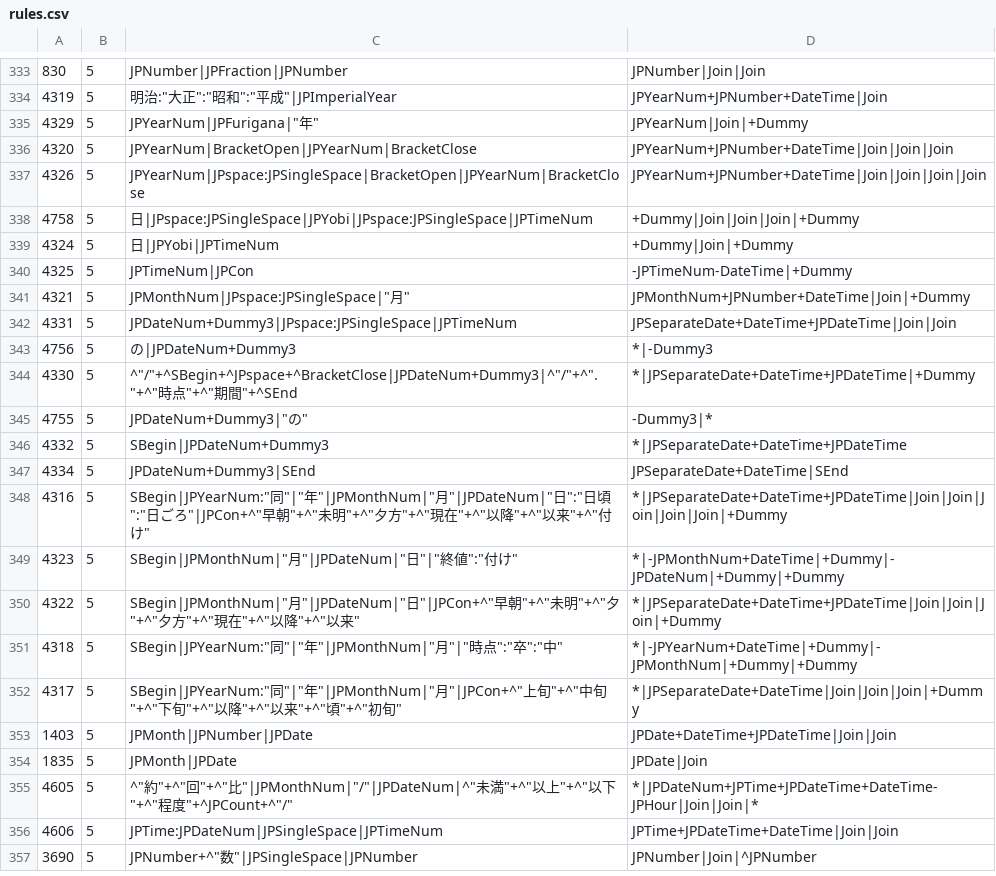
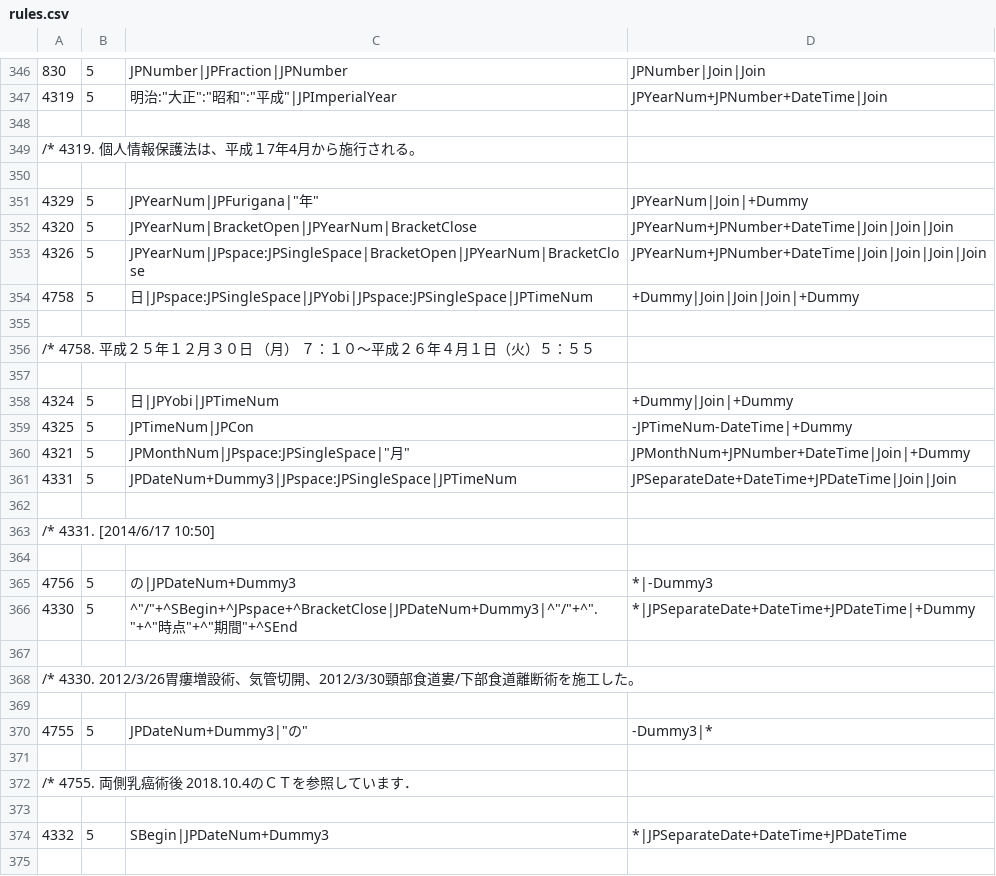
Before and after one commit to intersystems/iknow, a CSV file: language_models/ja/rules.csv, drawn as a sheet; only a part is shown, gaps mark what is left out; the shorter side is filled out with more unchanged rows; the diff covers the shown part only; the diff names each change by its address in the sheet, - before the commit and + after, or states it on an @@ line.

```diff
--- a/language_models/ja/rules.csv
+++ b/language_models/ja/rules.csv
+row 348: (empty)
+row 349: /* 4319. 個人情報保護法は、平成１7年4月から施行される。
+row 350: (empty)
+row 355: (empty)
+row 356: /* 4758. 平成２５年１２月３０日 （月） ７：１０～平成２６年４月１日（火）５：５５
+row 357: (empty)
+row 362: (empty)
+row 363: /* 4331. [2014/6/17 10:50]
+row 364: (empty)
+row 367: (empty)
+row 368: /* 4330. 2012/3/26胃瘻増設術、気管切開、2012/3/30頸部食道婁/下部食道離断術を施工した。
+row 369: (empty)
+row 371: (empty)
+row 372: /* 4755. 両側乳癌術後 2018.10.4のＣＴを参照しています．
+row 373: (empty)
+row 375: (empty)
```
Also changed, not shown: 37 added rows, 1 moved row and 3 edited cells elsewhere in this file, 13 other files.
